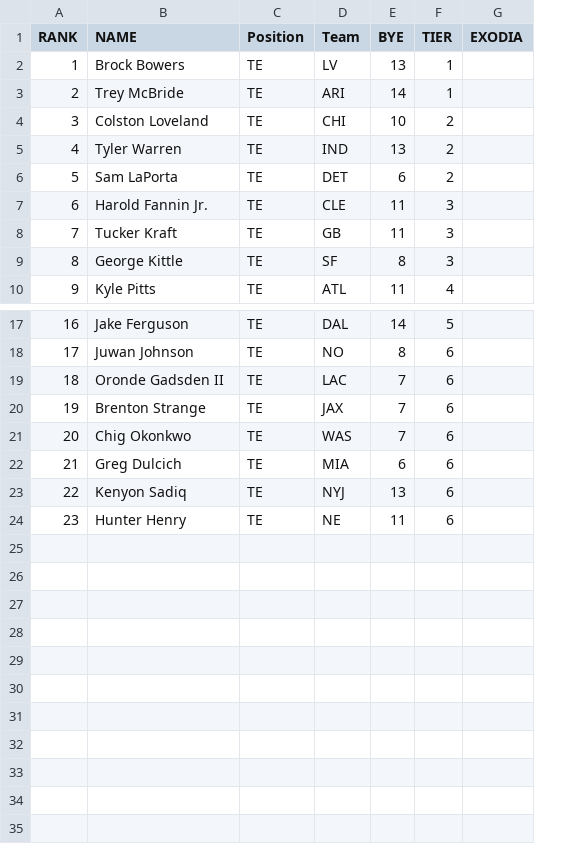
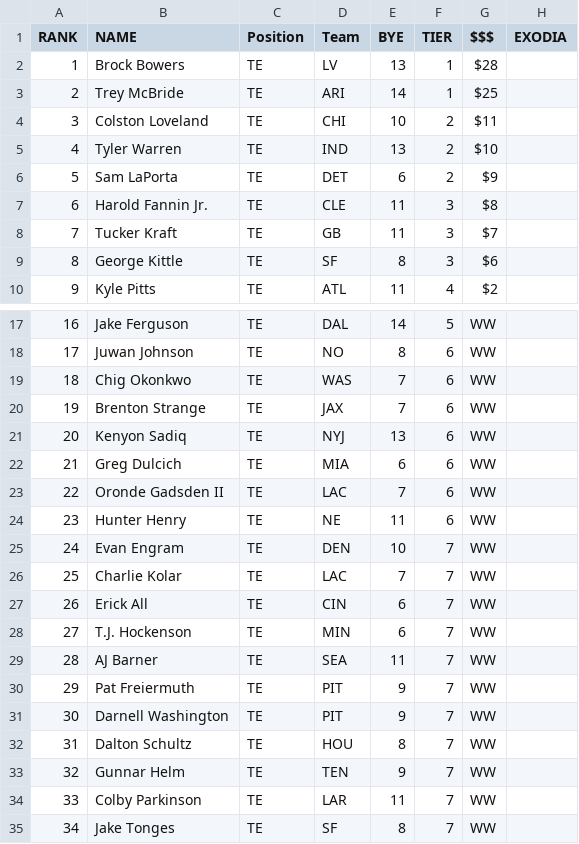
Before and after one commit to victorkhoukaz-dev/fantasy-draft-companion, a CSV file: raw_articles/redraft/rankings.redraft.barrett TE.csv, drawn as a sheet; only a part is shown, gaps mark what is left out; addresses are those after the commit; the diff names each change by its address in the sheet, - before the commit and + after, or states it on an @@ line.

Commit message:
rankings update

```diff
--- a/raw_articles/redraft/rankings.redraft.barrett TE.csv
+++ b/raw_articles/redraft/rankings.redraft.barrett TE.csv
+column G ($$$), rows 2-10: $28 | $25 | $11 | $10 | $9 | $8 | $7 | $6 | $2; rows 17-18: WW | WW; rows 23-24: WW | WW
@@ row 21 moved to row 19: 18 @@
@@ row 23 moved to row 21: 20 @@
@@ column A (RANK) renumbered in row 23 @@
+row 25: 24 | Evan Engram | TE | DEN | 10 | 7 | WW
+row 26: 25 | Charlie Kolar | TE | LAC | 7 | 7 | WW
+row 27: 26 | Erick All | TE | CIN | 6 | 7 | WW
+row 28: 27 | T.J. Hockenson | TE | MIN | 6 | 7 | WW
+row 29: 28 | AJ Barner | TE | SEA | 11 | 7 | WW
+row 30: 29 | Pat Freiermuth | TE | PIT | 9 | 7 | WW
+row 31: 30 | Darnell Washington | TE | PIT | 9 | 7 | WW
+row 32: 31 | Dalton Schultz | TE | HOU | 8 | 7 | WW
+row 33: 32 | Gunnar Helm | TE | TEN | 9 | 7 | WW
+row 34: 33 | Colby Parkinson | TE | LAR | 11 | 7 | WW
+row 35: 34 | Jake Tonges | TE | SF | 8 | 7 | WW
```
Also changed, not shown: raw_articles/redraft/rankings.redraft.barrett QB.csv, raw_articles/redraft/rankings.redraft.barrett RB.csv, 10 other files.
